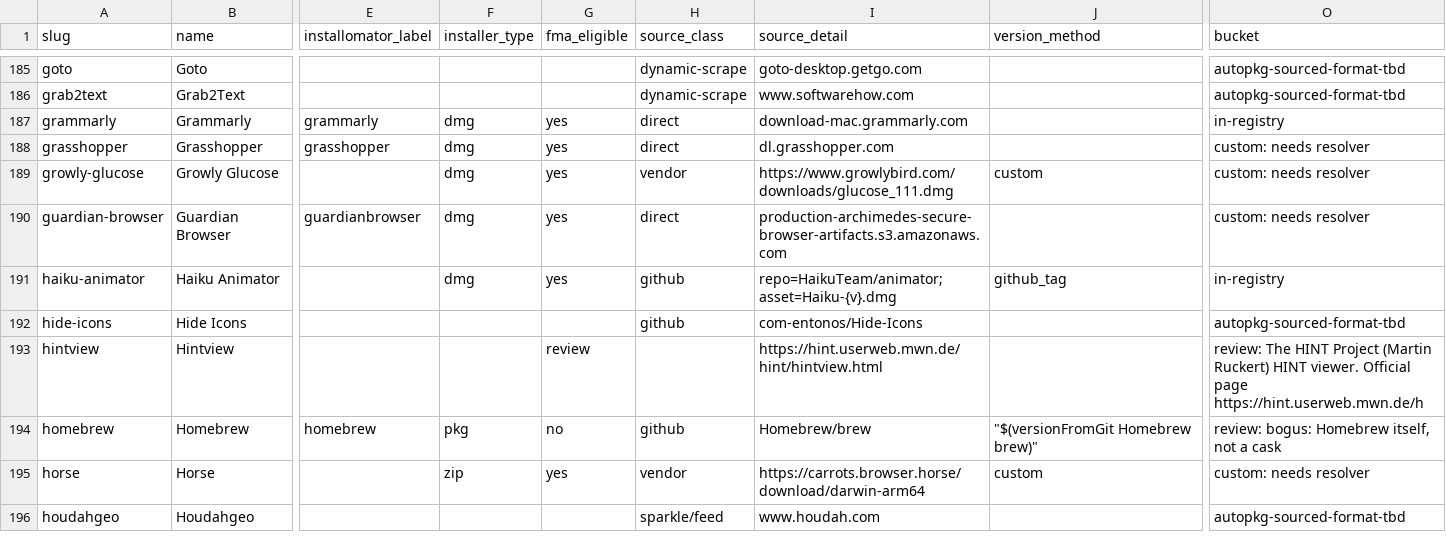
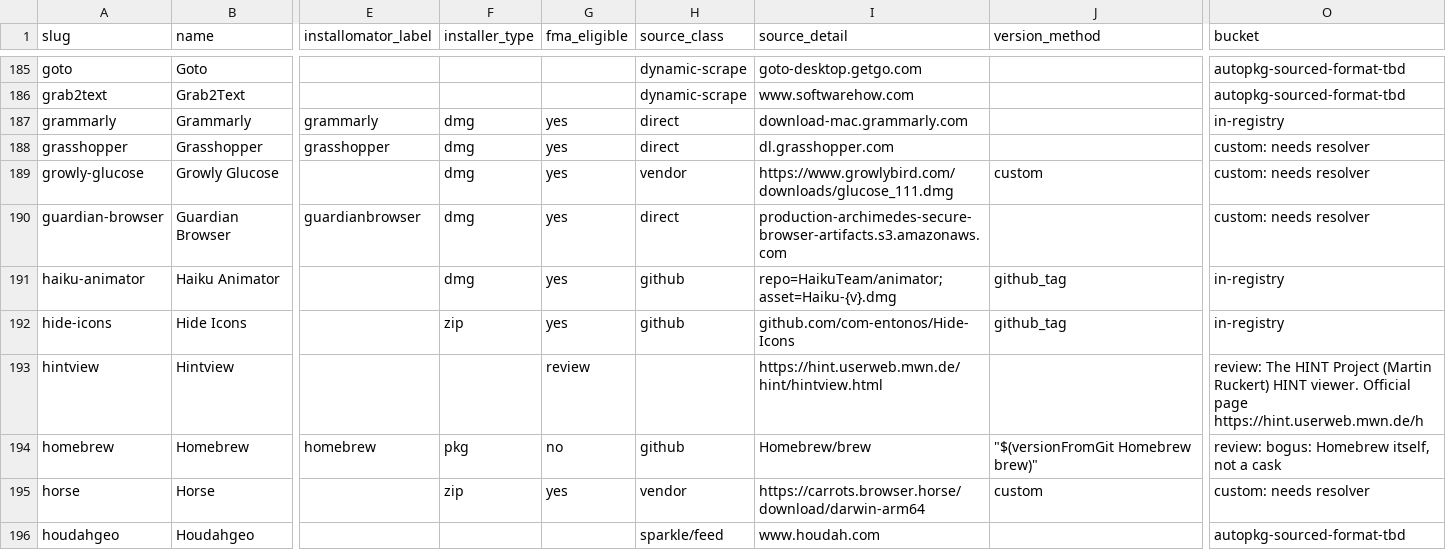
Before and after one commit to AdamBaali/FMA-Homebrew-Expander, a CSV file: data/master-list.csv, drawn as a sheet; only a part is shown, gaps mark what is left out; the diff covers the shown part only; the diff names each change by its address in the sheet, - before the commit and + after, or states it on an @@ line.

```diff
--- a/data/master-list.csv
+++ b/data/master-list.csv
-F192 (installer_type): (empty)
+F192 (installer_type): zip
-G192 (fma_eligible): (empty)
+G192 (fma_eligible): yes
-I192 (source_detail): com-entonos/Hide-Icons
+I192 (source_detail): github.com/com-entonos/Hide-Icons
-J192 (version_method): (empty)
+J192 (version_method): github_tag
-O192 (bucket): autopkg-sourced-format-tbd
+O192 (bucket): in-registry
```
Also changed, not shown: 92 edited cells elsewhere in this file, 5 other files.
